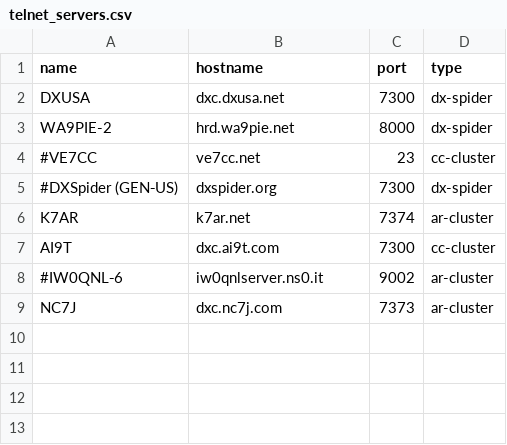
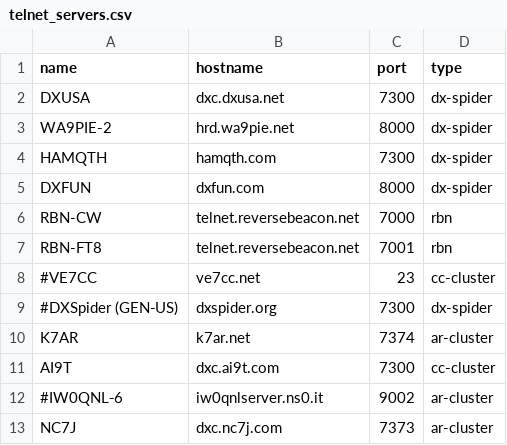
Before and after one commit to iarc-il/HolyCluster, a CSV file: backend/collectors/src/collectors/telnet/telnet_servers.csv, drawn as a sheet.

Commit message:
Add competitor Telnet sources

```diff
--- a/backend/collectors/src/collectors/telnet/telnet_servers.csv
+++ b/backend/collectors/src/collectors/telnet/telnet_servers.csv
@@ -3,2 +3,6 @@ DXUSA,dxc.dxusa.net,7300,dx-spider
 WA9PIE-2,hrd.wa9pie.net,8000,dx-spider
+HAMQTH,hamqth.com,7300,dx-spider
+DXFUN,dxfun.com,8000,dx-spider
+RBN-CW,telnet.reversebeacon.net,7000,rbn
+RBN-FT8,telnet.reversebeacon.net,7001,rbn
 #VE7CC,ve7cc.net,23,cc-cluster
```
